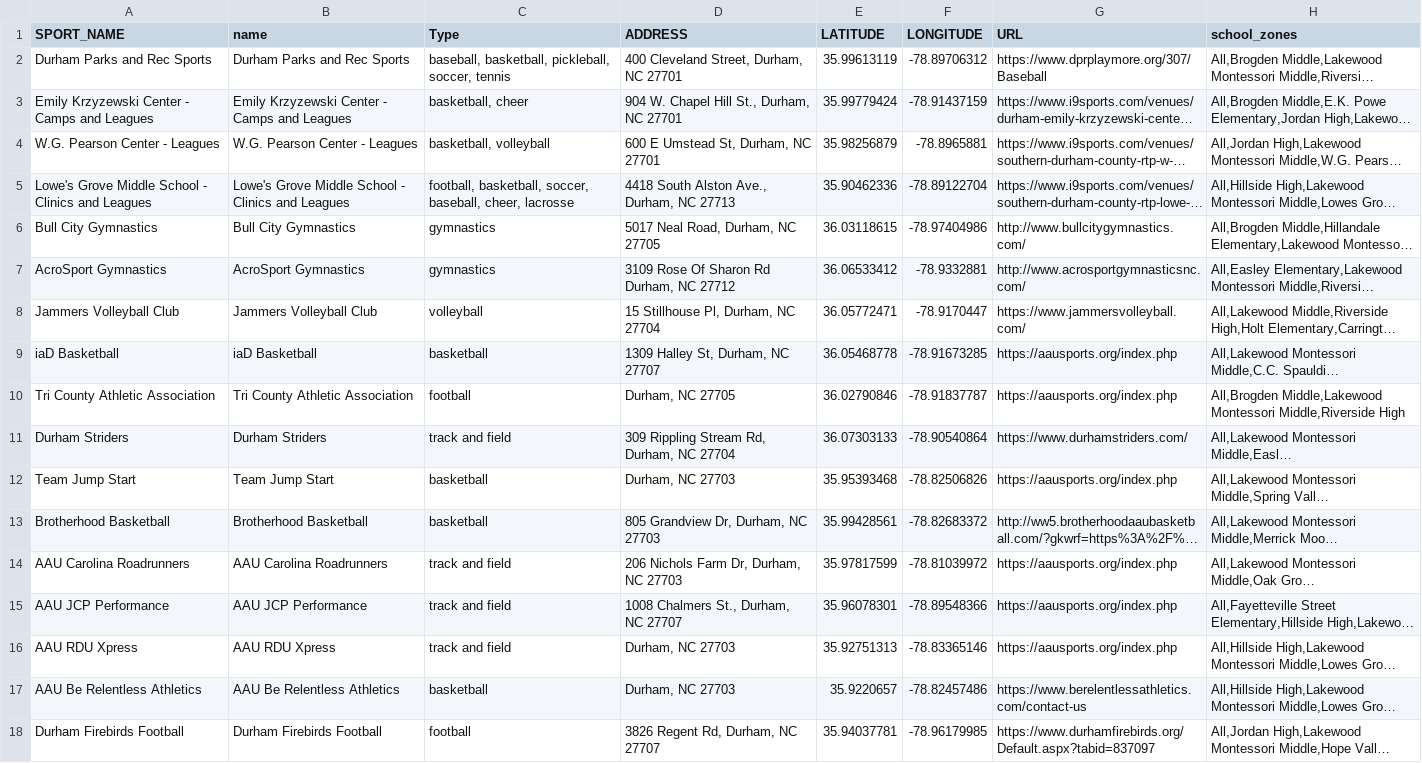
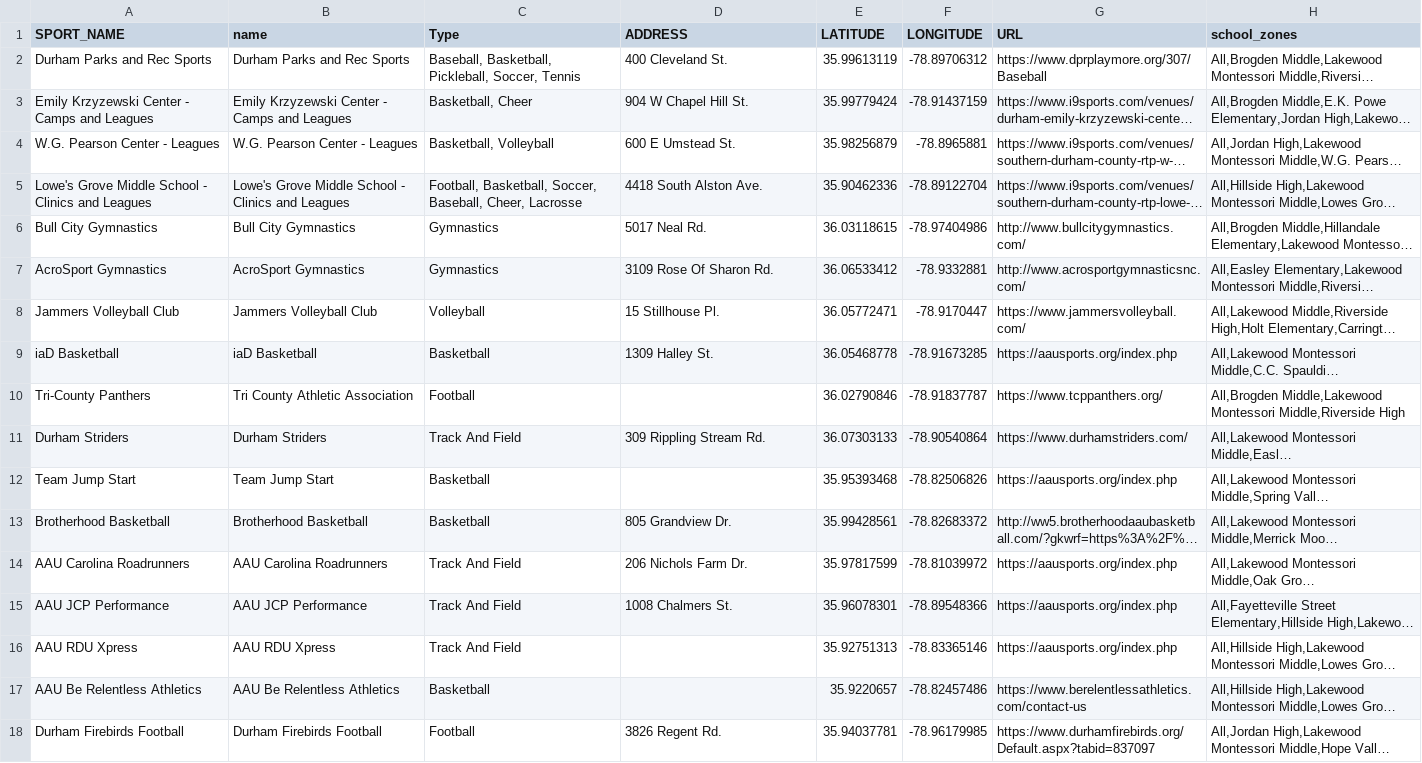
Before and after one commit to dgreene12/dpsdashboard, a CSV file: data/2021/spatial_data/renamed_Community Sports.csv, drawn as a sheet; only a part is shown; long unchanged cells end in …; the diff covers the shown part only; the diff names each change by its address in the sheet, - before the commit and + after, or states it on an @@ line.

Commit message:
updated community sports csv

```diff
--- a/data/2021/spatial_data/renamed_Community Sports.csv
+++ b/data/2021/spatial_data/renamed_Community Sports.csv
-C2 (Type): baseball, basketball, pickleball, soccer, tennis
+C2 (Type): Baseball, Basketball, Pickleball, Soccer, Tennis
-D2 (ADDRESS): 400 Cleveland Street, Durham, NC 27701
+D2 (ADDRESS): 400 Cleveland St.
-C3 (Type): basketball, cheer
+C3 (Type): Basketball, Cheer
-D3 (ADDRESS): 904 W. Chapel Hill St., Durham, NC 27701
+D3 (ADDRESS): 904 W Chapel Hill St.
-C4 (Type): basketball, volleyball
+C4 (Type): Basketball, Volleyball
-D4 (ADDRESS): 600 E Umstead St, Durham, NC 27701
+D4 (ADDRESS): 600 E Umstead St.
-C5 (Type): football, basketball, soccer, baseball, cheer, lacrosse
+C5 (Type): Football, Basketball, Soccer, Baseball, Cheer, Lacrosse
-D5 (ADDRESS): 4418 South Alston Ave., Durham, NC 27713
+D5 (ADDRESS): 4418 South Alston Ave.
-C6:C7 (Type): gymnastics
+C6:C7 (Type): Gymnastics
-D6 (ADDRESS): 5017 Neal Road, Durham, NC 27705
+D6 (ADDRESS): 5017 Neal Rd.
-D7 (ADDRESS): 3109 Rose Of Sharon Rd Durham, NC 27712
+D7 (ADDRESS): 3109 Rose Of Sharon Rd.
-C8 (Type): volleyball
+C8 (Type): Volleyball
-D8 (ADDRESS): 15 Stillhouse Pl, Durham, NC 27704
+D8 (ADDRESS): 15 Stillhouse Pl.
-C9 (Type): basketball
+C9 (Type): Basketball
-D9 (ADDRESS): 1309 Halley St, Durham, NC 27707
+D9 (ADDRESS): 1309 Halley St.
-A10 (SPORT_NAME): Tri County Athletic Association
+A10 (SPORT_NAME): Tri-County Panthers
-C10 (Type): football
+C10 (Type): Football
-D10 (ADDRESS): Durham, NC 27705
+D10 (ADDRESS): (empty)
-G10 (URL): https://aausports.org/index.php
+G10 (URL): https://www.tcppanthers.org/
-C11 (Type): track and field
+C11 (Type): Track And Field
-D11 (ADDRESS): 309 Rippling Stream Rd, Durham, NC 27704
+D11 (ADDRESS): 309 Rippling Stream Rd.
-C12:C13 (Type): basketball
+C12:C13 (Type): Basketball
-D12 (ADDRESS): Durham, NC 27703
+D12 (ADDRESS): (empty)
-D13 (ADDRESS): 805 Grandview Dr, Durham, NC 27703
+D13 (ADDRESS): 805 Grandview Dr.
-C14:C16 (Type): track and field
+C14:C16 (Type): Track And Field
-D14 (ADDRESS): 206 Nichols Farm Dr, Durham, NC 27703
+D14 (ADDRESS): 206 Nichols Farm Dr.
-D15 (ADDRESS): 1008 Chalmers St., Durham, NC 27707
+D15 (ADDRESS): 1008 Chalmers St.
-D16:D17 (ADDRESS): Durham, NC 27703
+D16:D17 (ADDRESS): (empty)
-C17 (Type): basketball
+C17 (Type): Basketball
-C18 (Type): football
+C18 (Type): Football
-D18 (ADDRESS): 3826 Regent Rd, Durham, NC 27707
+D18 (ADDRESS): 3826 Regent Rd.
```
Also changed, not shown: 1 added row, 1 removed row and 10 edited cells elsewhere in this file.
